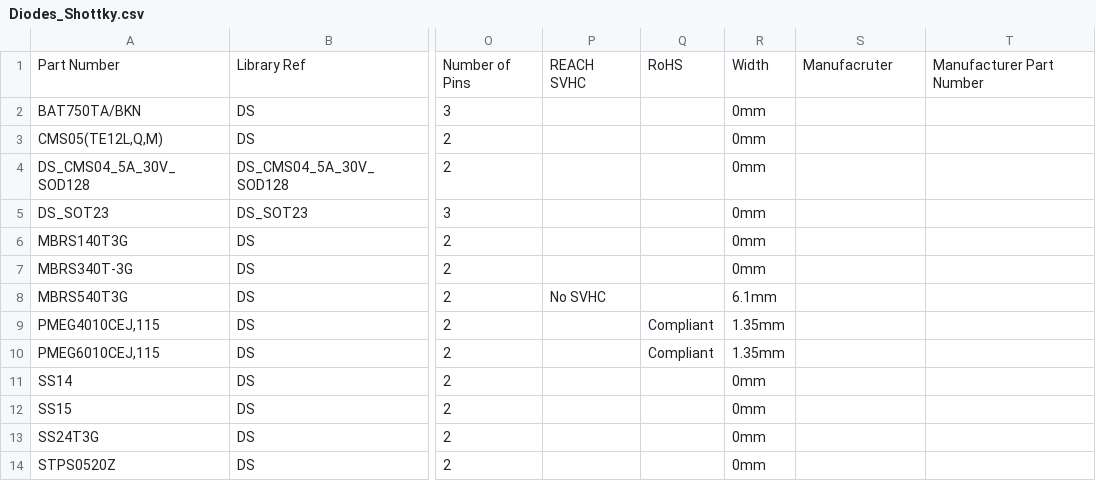
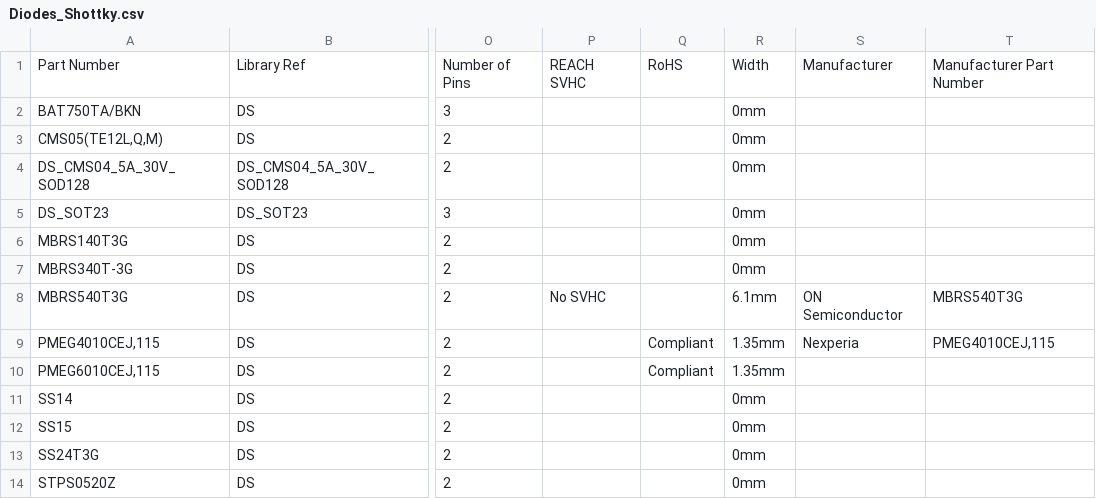
Before and after one commit to mszkowalik/7Sigma, a CSV file: _export/Diodes_Shottky.csv, drawn as a sheet; only a part is shown, gaps mark what is left out; the diff names each change by its address in the sheet, - before the commit and + after, or states it on an @@ line.

```diff
--- a/_export/Diodes_Shottky.csv
+++ b/_export/Diodes_Shottky.csv
-S1: Manufacruter
+S1: Manufacturer
-S8: (empty)
+S8: ON Semiconductor
-T8: (empty)
+T8: MBRS540T3G
-S9: (empty)
+S9: Nexperia
-T9: (empty)
+T9: PMEG4010CEJ,115
```
Also changed, not shown: _export/Connectors_Board to Board.csv, _export/Connectors_Headers.csv, 18 other files.
